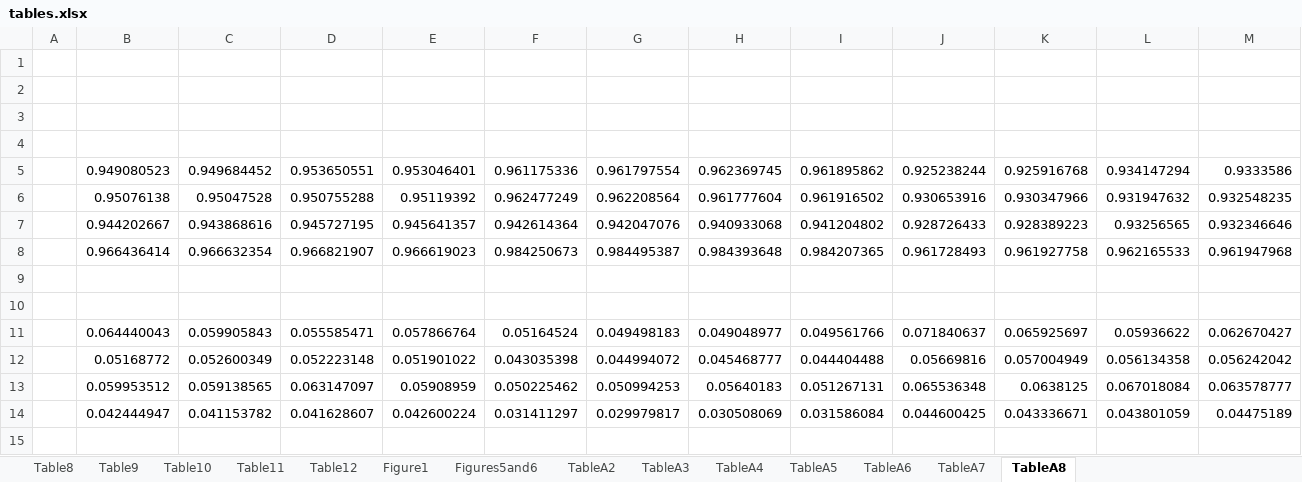
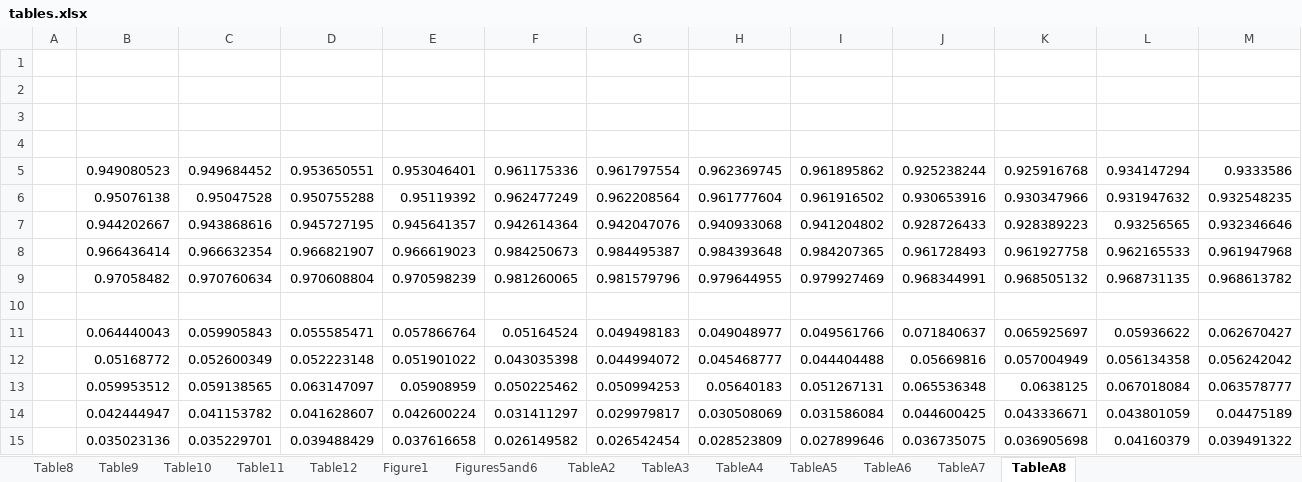
Before and after one commit to davidn10/SAEresearch, an Excel workbook: Code/STATAcode/reproducibility_package/tables.xlsx, sheet TableA8, drawn as a sheet; values as stored, in another font and other column widths than the file's, no borders; the diff names each change by its address in the sheet, - before the commit and + after, or states it on an @@ line.

Commit message:
Reproducibility package

```diff
--- a/Code/STATAcode/reproducibility_package/tables.xlsx (sheet TableA8)
+++ b/Code/STATAcode/reproducibility_package/tables.xlsx (sheet TableA8)
-row 9: (empty)
+row 9:  | 0.97058482 | 0.970760634 | 0.970608804 | 0.970598239 | 0.981260065 | 0.981579796 | 0.979644955 | 0.979927469 | 0.968344991 | 0.968505132 | 0.968731135 | 0.968613782
+row 15:  | 0.035023136 | 0.035229701 | 0.039488429 | 0.037616658 | 0.026149582 | 0.026542454 | 0.028523809 | 0.027899646 | 0.036735075 | 0.036905698 | 0.04160379 | 0.039491322
```
Also changed, not shown: charts or pictures, Code/STATAcode/reproducibility_package/output/tables.xlsx, 37 other files.
